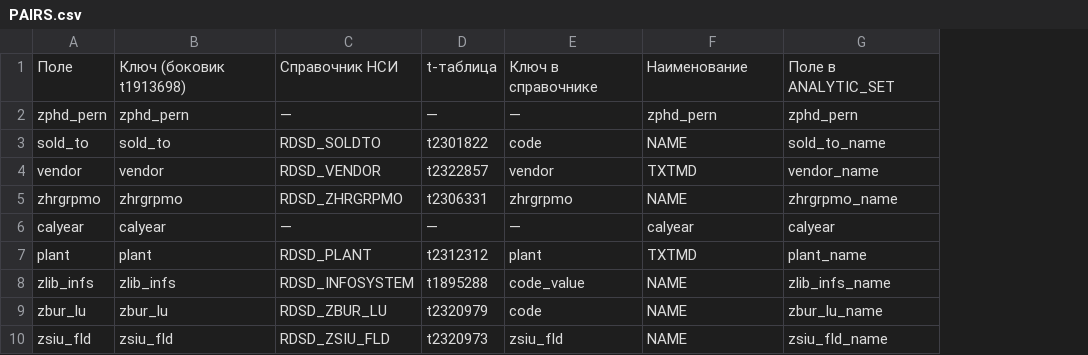
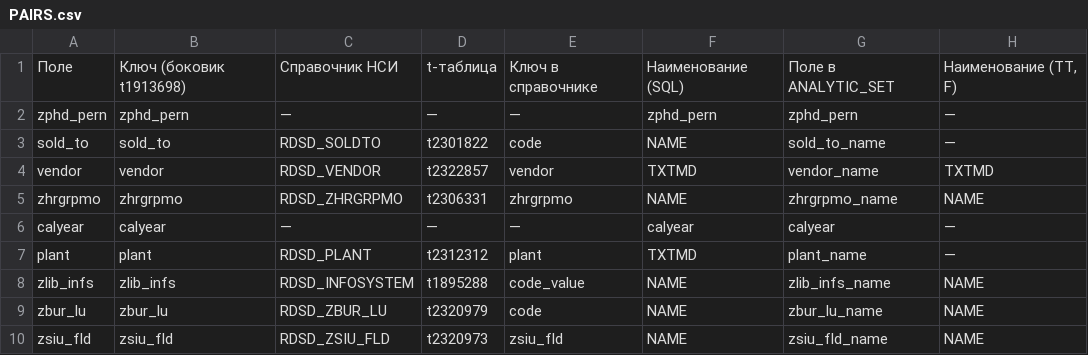
Before and after one commit to sergeykhusainov627-png/WEB-FORM-PHD-ARTEM, a CSV file: docs/source/PAIRS.csv, drawn as a sheet; only a part is shown; the diff names each change by its address in the sheet, - before the commit and + after, or states it on an @@ line.

Commit message:
docs: PAIRS.csv/PAIRS.md — колонка «поле наименования в ТТ (F)» — видно, откуда взято наименование

```diff
--- a/docs/source/PAIRS.csv
+++ b/docs/source/PAIRS.csv
+column H, rows 1-10: Наименование (ТТ, F) | — | — | TXTMD | NAME | — | — | NAME | NAME | NAME
-F1: Наименование
+F1: Наименование (SQL)
```
Also changed, not shown: 1 other file.
